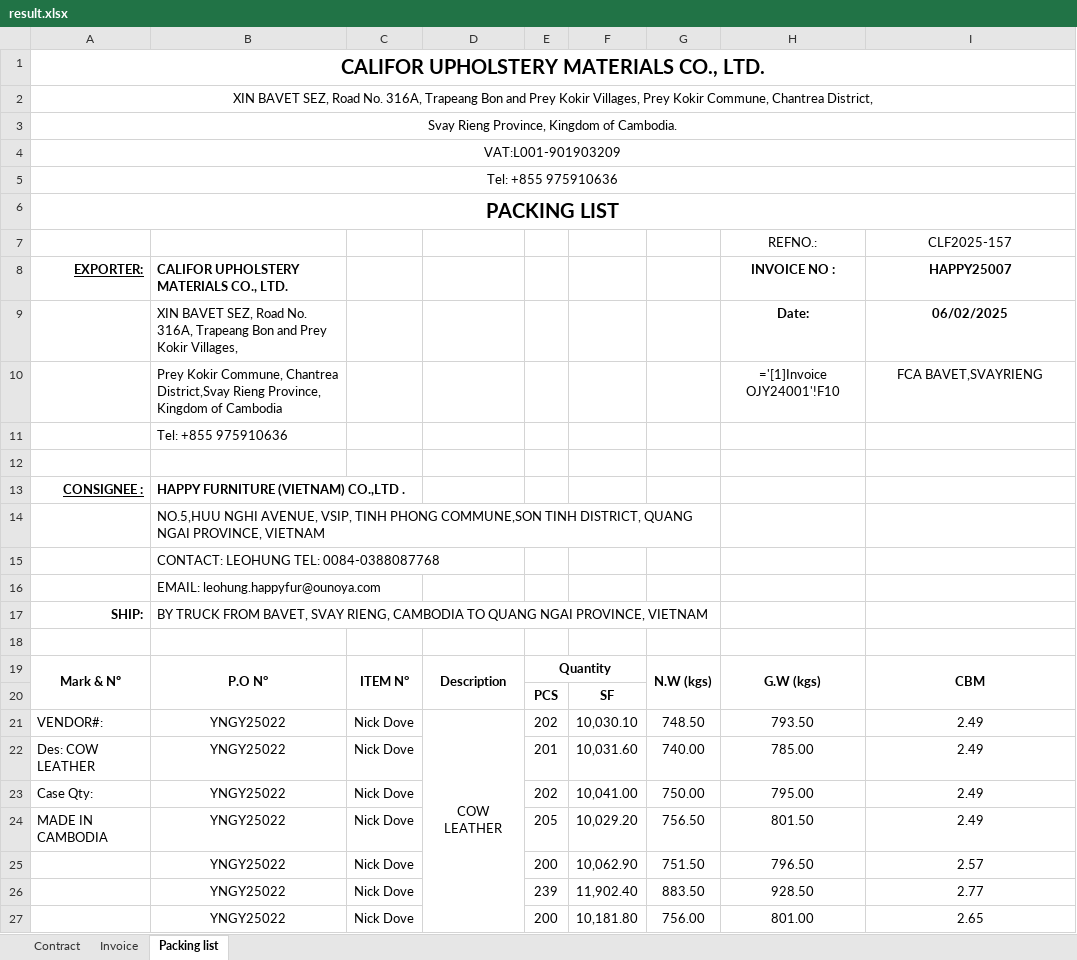
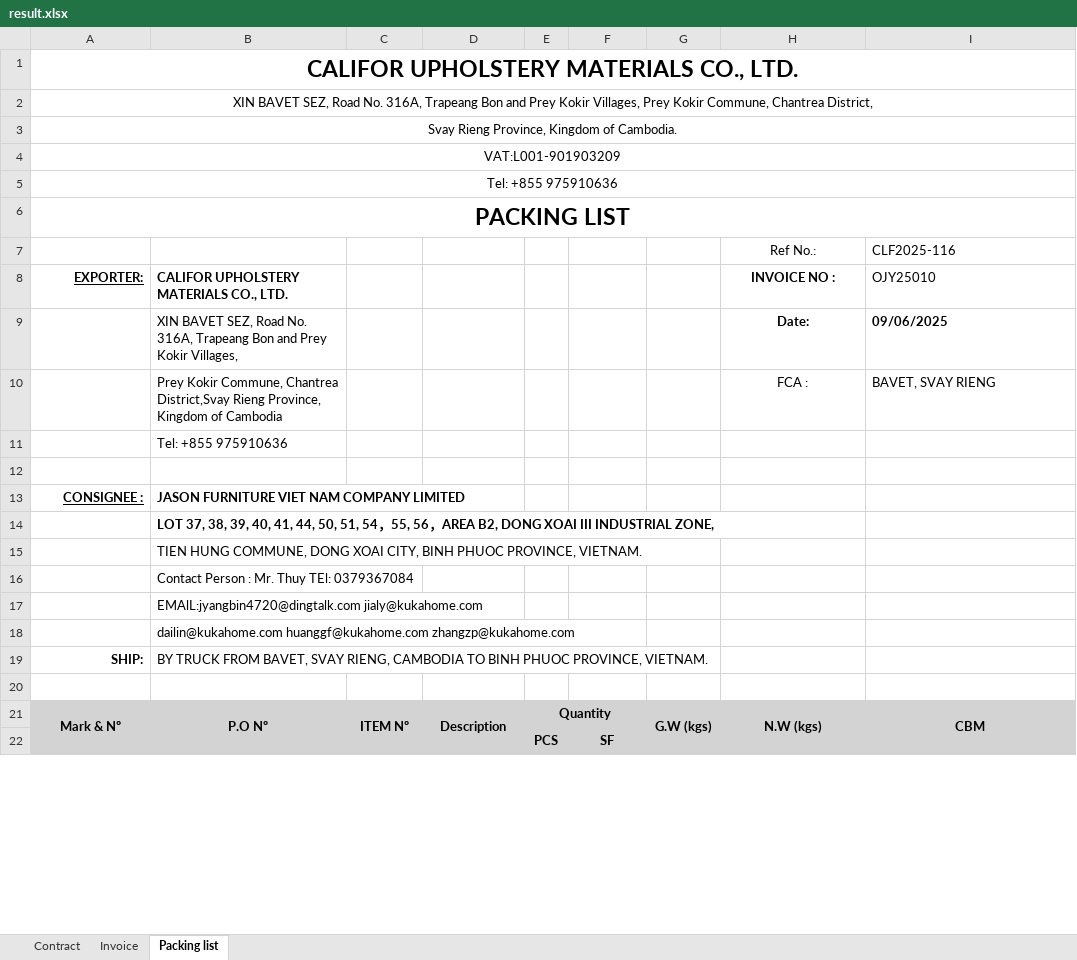
Before and after one commit to GiyoXD/refactor-code, an Excel workbook: result.xlsx, sheet Packing list, drawn as a sheet; only a part is shown; values as stored, in another font and other column widths than the file's, no borders; formulas without a stored value are shown as written; charts and pictures and conditional formats not drawn; removed rows and columns are numbered as before the commit, all else as after; the diff covers the shown part only; the diff names each change by its address in the sheet, - before the commit and + after, or states it on an @@ line.

```diff
--- a/result.xlsx (sheet Packing list)
+++ b/result.xlsx (sheet Packing list)
@@ A1 text size: larger @@
@@ A6 text size: larger @@
-row 7:  |  |  |  |  |  |  | REFNO.: | CLF2025-157
+row 7:  |  |  |  |  |  |  | Ref No.: | CLF2025-116
-I8: HAPPY25007
+I8: OJY25010
-I8:I10 alignment: center
+I8:I10 alignment: left
-I8 bold: on
+I8 bold: off
-I9 (OJY25010): 06/02/2025
+I9 (OJY25010): 09/06/2025
-H10 (INVOICE NO :): ='[1]Invoice OJY24001'!F10
+H10 (INVOICE NO :): FCA :
-I10 (OJY25010): FCA BAVET,SVAYRIENG
+I10 (OJY25010): BAVET, SVAY RIENG
-B13: HAPPY FURNITURE (VIETNAM) CO.,LTD .
+B13: JASON FURNITURE VIET NAM COMPANY LIMITED
-B14: NO.5,HUU NGHI AVENUE, VSIP, TINH PHONG COMMUNE,SON TINH DISTRICT, QUANG NGAI PROVINCE, VIETNAM
+B14: LOT 37, 38, 39, 40, 41, 44, 50, 51, 54，55, 56，AREA B2, DONG XOAI III INDUSTRIAL ZONE,
-B14 bold: off
+B14 bold: on
-B14:G14 merged
-B15: CONTACT: LEOHUNG TEL: 0084-0388087768
+B15: TIEN HUNG COMMUNE, DONG XOAI CITY, BINH PHUOC PROVINCE, VIETNAM.
-B16: EMAIL: leohung.happyfur@ounoya.com
+B16: Contact Person : Mr. Thuy TEl: 0379367084
+row 17:  | EMAlL:jyangbin4720@dingtalk.com jialy@kukahome.com
+row 18:  | dailin@kukahome.com huanggf@kukahome.com zhangzp@kukahome.com
-B19: …CAMBODIA TO QUANG NGAI PROVINCE, VIETNAM
+B19: …CAMBODIA TO BINH PHUOC PROVINCE, VIETNAM.
-A21:E21 fill: none
+A21:E21 fill: #D3D3D3
-B21: P.O N°
+B21: P.O Nº
-C21: ITEM N°
+C21: ITEM Nº
-G21: N.W (kgs)
+G21: G.W (kgs)
-G21:I21 fill: none
+G21:I21 fill: #D3D3D3
-H21 (INVOICE NO :): G.W (kgs)
+H21 (INVOICE NO :): N.W (kgs)
-E22:F22 fill: none
+E22:F22 fill: #D3D3D3
-row 21: VENDOR#: | YNGY25022 | Nick Dove | COW LEATHER | 202 | 10,030.10 | 748.50 | 793.50 | 2.49
-row 22: Des: COW LEATHER | YNGY25022 | Nick Dove |  | 201 | 10,031.60 | 740.00 | 785.00 | 2.49
-row 23: Case Qty: | YNGY25022 | Nick Dove |  | 202 | 10,041.00 | 750.00 | 795.00 | 2.49
-row 24: MADE IN CAMBODIA | YNGY25022 | Nick Dove |  | 205 | 10,029.20 | 756.50 | 801.50 | 2.49
-row 25:  | YNGY25022 | Nick Dove |  | 200 | 10,062.90 | 751.50 | 796.50 | 2.57
-row 26:  | YNGY25022 | Nick Dove |  | 239 | 11,902.40 | 883.50 | 928.50 | 2.77
-row 27:  | YNGY25022 | Nick Dove |  | 200 | 10,181.80 | 756.00 | 801.00 | 2.65
```
Also changed, not shown: 59 added rows, 9 removed rows, 9 edited cells, cell formats and merged cells elsewhere in this sheet, sheet Contract, sheet Invoice, charts or pictures, 6 other files.
